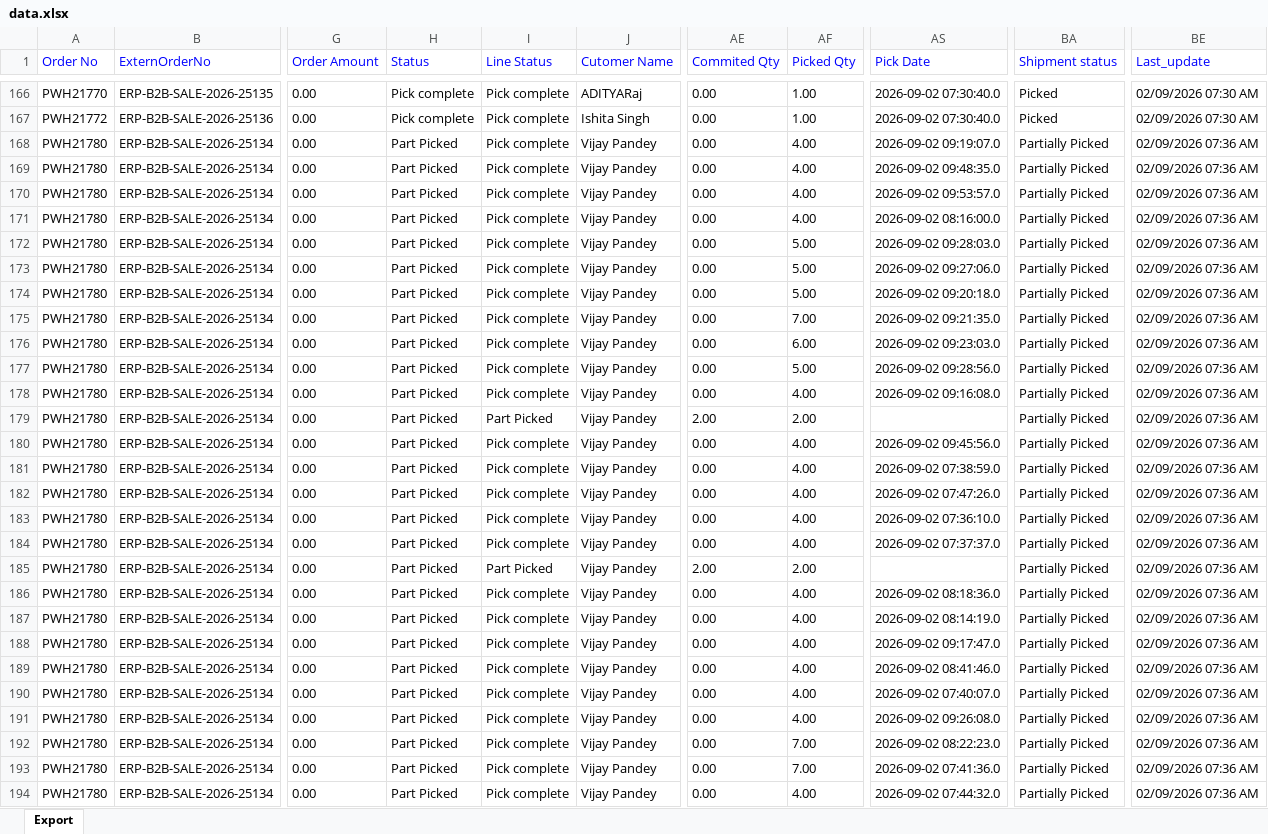
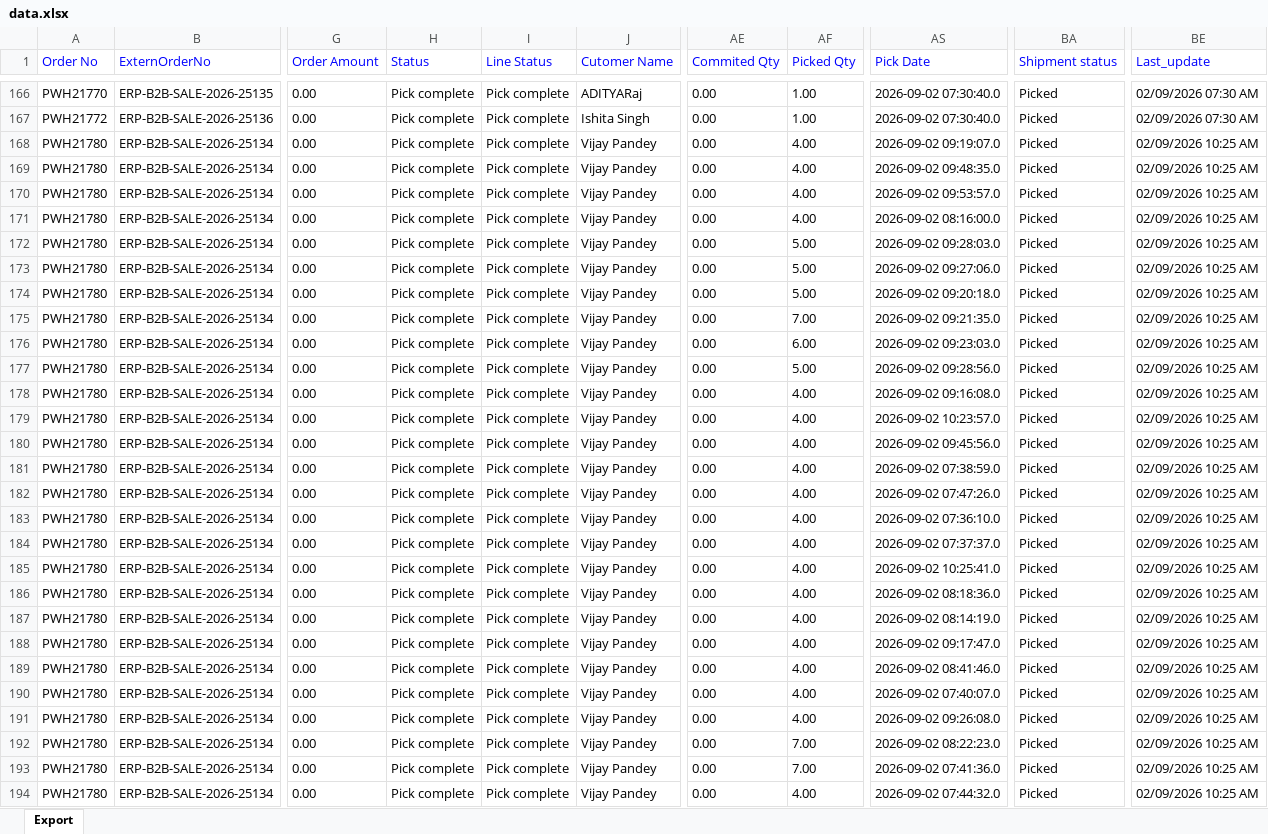
Before and after one commit to Kamal2-Pal/PW-Master-Dashboard-V2, an Excel workbook: data.xlsx, sheet Export, drawn as a sheet; only a part is shown, gaps mark what is left out; values as stored, in another font and other column widths than the file's, no borders; the diff covers the shown part only; the diff names each change by its address in the sheet, - before the commit and + after, or states it on an @@ line.

```diff
--- a/data.xlsx (sheet Export)
+++ b/data.xlsx (sheet Export)
-H168:H194 (Status): Part Picked
+H168:H194 (Status): Pick complete
-BA168:BA194 (Shipment status): Partially Picked
+BA168:BA194 (Shipment status): Picked
-BE168:BE194 (Last_update): 02/09/2026 07:36 AM
+BE168:BE194 (Last_update): 02/09/2026 10:25 AM
-I179 (Line Status): Part Picked
+I179 (Line Status): Pick complete
-AE179 (Commited Qty): 2.00
+AE179 (Commited Qty): 0.00
-AF179 (Picked Qty): 2.00
+AF179 (Picked Qty): 4.00
-AS179 (Pick Date): (empty)
+AS179 (Pick Date): 2026-09-02 10:23:57.0
-I185 (Line Status): Part Picked
+I185 (Line Status): Pick complete
-AE185 (Commited Qty): 2.00
+AE185 (Commited Qty): 0.00
-AF185 (Picked Qty): 2.00
+AF185 (Picked Qty): 4.00
-AS185 (Pick Date): (empty)
+AS185 (Pick Date): 2026-09-02 10:25:41.0
```
Also changed, not shown: 82 edited cells elsewhere in this sheet, 1 other file.
